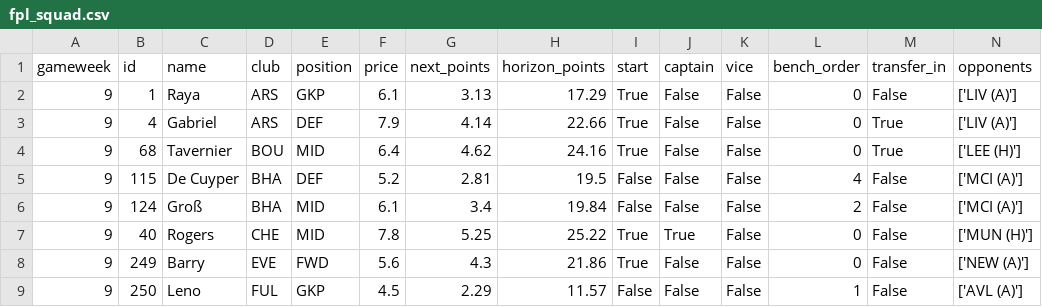
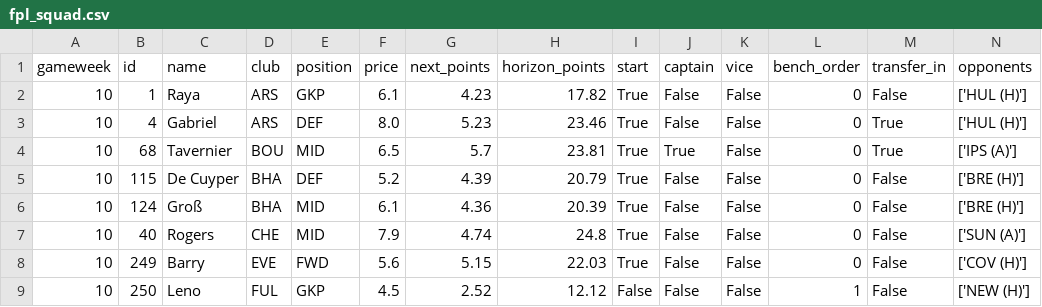
Before and after one commit to Punit-7/pl-analytics, a CSV file: modelling/reports/fpl_squad.csv, drawn as a sheet; only a part is shown; the diff covers the shown part only.

```diff
--- a/modelling/reports/fpl_squad.csv
+++ b/modelling/reports/fpl_squad.csv
@@ -1,9 +1,9 @@
 gameweek,id,name,club,position,price,next_points,horizon_points,start,captain,vice,bench_order,transfer_in,opponents
-9,1,Raya,ARS,GKP,6.1,3.13,17.29,True,False,False,0,False,['LIV (A)']
-9,4,Gabriel,ARS,DEF,7.9,4.14,22.66,True,False,False,0,True,['LIV (A)']
-9,68,Tavernier,BOU,MID,6.4,4.62,24.16,True,False,False,0,True,['LEE (H)']
-9,115,De Cuyper,BHA,DEF,5.2,2.81,19.5,False,False,False,4,False,['MCI (A)']
-9,124,Groß,BHA,MID,6.1,3.4,19.84,False,False,False,2,False,['MCI (A)']
-9,40,Rogers,CHE,MID,7.8,5.25,25.22,True,True,False,0,False,['MUN (H)']
-9,249,Barry,EVE,FWD,5.6,4.3,21.86,True,False,False,0,False,['NEW (A)']
-9,250,Leno,FUL,GKP,4.5,2.29,11.57,False,False,False,1,False,['AVL (A)']
+10,1,Raya,ARS,GKP,6.1,4.23,17.82,True,False,False,0,False,['HUL (H)']
+10,4,Gabriel,ARS,DEF,8.0,5.23,23.46,True,False,False,0,True,['HUL (H)']
+10,68,Tavernier,BOU,MID,6.5,5.7,23.81,True,True,False,0,True,['IPS (A)']
+10,115,De Cuyper,BHA,DEF,5.2,4.39,20.79,True,False,False,0,False,['BRE (H)']
+10,124,Groß,BHA,MID,6.1,4.36,20.39,True,False,False,0,False,['BRE (H)']
+10,40,Rogers,CHE,MID,7.9,4.74,24.8,True,False,False,0,False,['SUN (A)']
+10,249,Barry,EVE,FWD,5.6,5.15,22.03,True,False,False,0,False,['COV (H)']
+10,250,Leno,FUL,GKP,4.5,2.52,12.12,False,False,False,1,False,['NEW (H)']
```
Also changed, not shown: 1 added row, 1 removed row and 31 edited cells elsewhere in this file, 3 other files.
